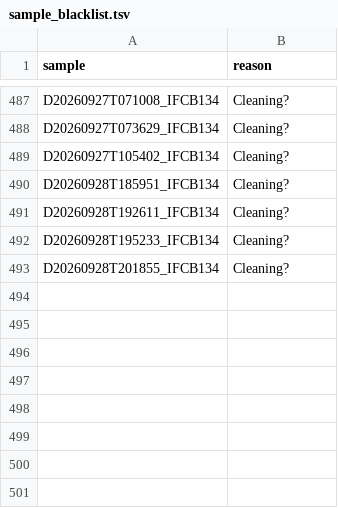
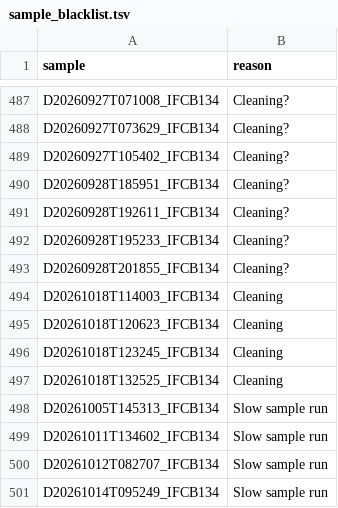
Before and after one commit to nodc-sweden/ifcb-data-pipeline, a TSV file: data/sample_blacklist.tsv, drawn as a sheet; only a part is shown, gaps mark what is left out.

Commit message:
update blacklist

```diff
--- a/data/sample_blacklist.tsv
+++ b/data/sample_blacklist.tsv
@@ -493 +493,9 @@ D20260928T195233_IFCB134	Cleaning?
 D20260928T201855_IFCB134	Cleaning?
+D20261018T114003_IFCB134	Cleaning
+D20261018T120623_IFCB134	Cleaning
+D20261018T123245_IFCB134	Cleaning
+D20261018T132525_IFCB134	Cleaning
+D20261005T145313_IFCB134	Slow sample run
+D20261011T134602_IFCB134	Slow sample run
+D20261012T082707_IFCB134	Slow sample run
+D20261014T095249_IFCB134	Slow sample run
```
